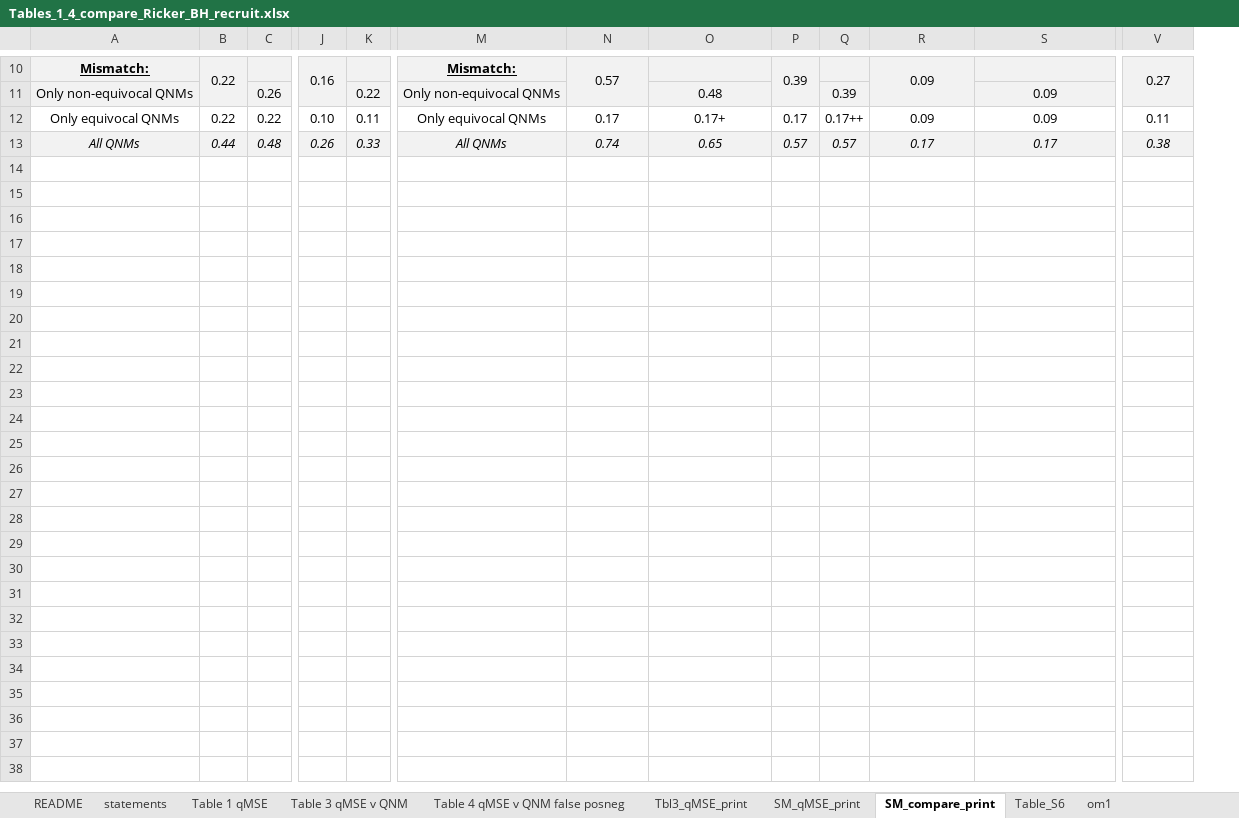
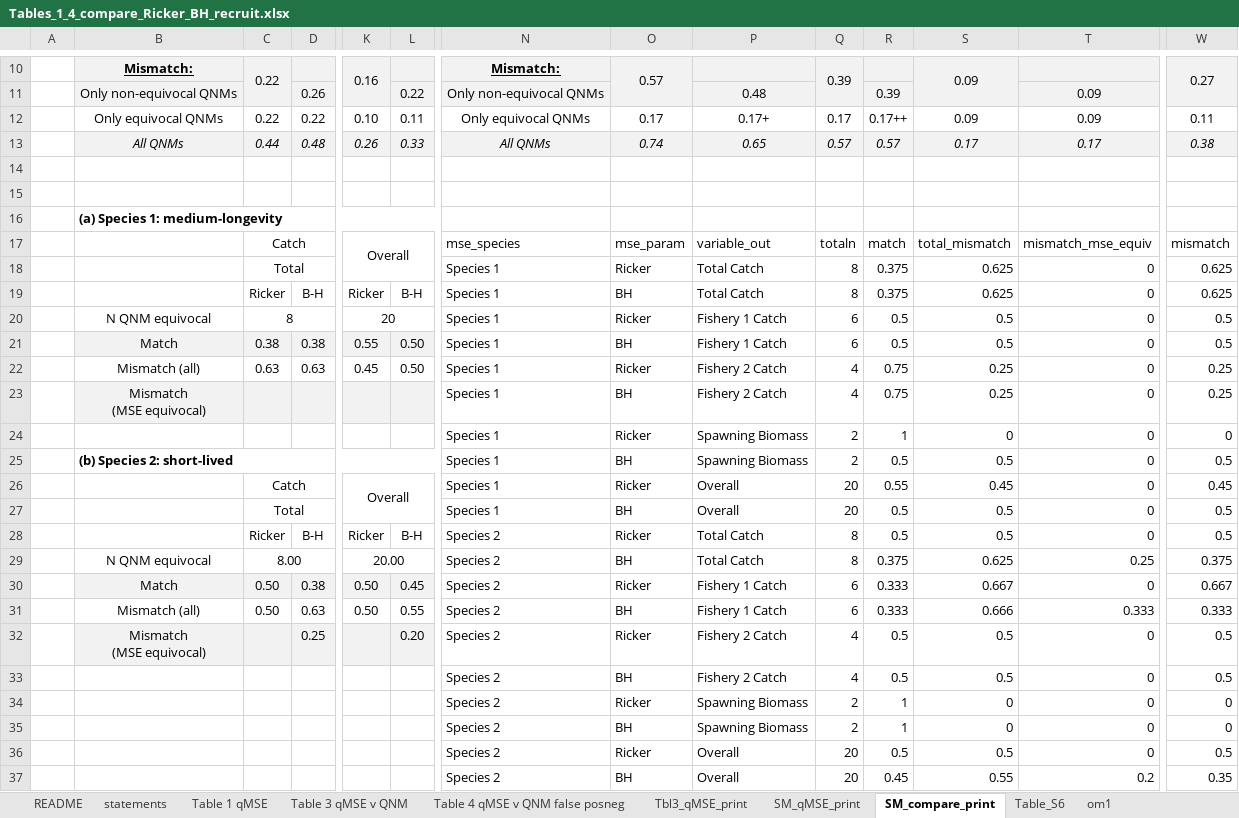
Before and after one commit to mfisher5/qualitative-MSEs, an Excel workbook: doc/supplement/Tables_1_4_compare_Ricker_BH_recruit.xlsx, sheet SM_compare_print, drawn as a sheet; only a part is shown, gaps mark what is left out; values as stored, in another font and other column widths than the file's, no borders; rows hold the shown columns only; ↵ is a line break in a cell; the diff names each change by its address in the sheet, - before the commit and + after, or states it on an @@ line.

Commit message:
bh tables

```diff
--- a/doc/supplement/Tables_1_4_compare_Ricker_BH_recruit.xlsx (sheet SM_compare_print)
+++ b/doc/supplement/Tables_1_4_compare_Ricker_BH_recruit.xlsx (sheet SM_compare_print)
+column A, empty
+row 14: (empty)
+row 15: (empty)
+row 16:  | (a) Species 1: medium-longevity
+row 17:  |  | Catch |  | Overall |  | mse_species | mse_param | variable_out | totaln | match | total_mismatch | mismatch_mse_equiv | mismatch
+row 18:  |  | Total |  |  |  | Species 1 | Ricker | Total Catch | 8 | 0.375 | 0.625 | 0 | 0.625
+row 19:  |  | Ricker | B-H | Ricker | B-H | Species 1 | BH | Total Catch | 8 | 0.375 | 0.625 | 0 | 0.625
+row 20:  | N QNM equivocal | 8 |  | 20 |  | Species 1 | Ricker | Fishery 1 Catch | 6 | 0.5 | 0.5 | 0 | 0.5
+row 21:  | Match | 0.38 | 0.38 | 0.55 | 0.50 | Species 1 | BH | Fishery 1 Catch | 6 | 0.5 | 0.5 | 0 | 0.5
+row 22:  | Mismatch (all) | 0.63 | 0.63 | 0.45 | 0.50 | Species 1 | Ricker | Fishery 2 Catch | 4 | 0.75 | 0.25 | 0 | 0.25
+row 23:  | Mismatch ↵ (MSE equivocal) |  |  |  |  | Species 1 | BH | Fishery 2 Catch | 4 | 0.75 | 0.25 | 0 | 0.25
+row 24:  |  |  |  |  |  | Species 1 | Ricker | Spawning Biomass | 2 | 1 | 0 | 0 | 0
+row 25:  | (b) Species 2: short-lived |  |  |  |  | Species 1 | BH | Spawning Biomass | 2 | 0.5 | 0.5 | 0 | 0.5
+row 26:  |  | Catch |  | Overall |  | Species 1 | Ricker | Overall | 20 | 0.55 | 0.45 | 0 | 0.45
+row 27:  |  | Total |  |  |  | Species 1 | BH | Overall | 20 | 0.5 | 0.5 | 0 | 0.5
+row 28:  |  | Ricker | B-H | Ricker | B-H | Species 2 | Ricker | Total Catch | 8 | 0.5 | 0.5 | 0 | 0.5
+row 29:  | N QNM equivocal | 8.00 |  | 20.00 |  | Species 2 | BH | Total Catch | 8 | 0.375 | 0.625 | 0.25 | 0.375
+row 30:  | Match | 0.50 | 0.38 | 0.50 | 0.45 | Species 2 | Ricker | Fishery 1 Catch | 6 | 0.333 | 0.667 | 0 | 0.667
+row 31:  | Mismatch (all) | 0.50 | 0.63 | 0.50 | 0.55 | Species 2 | BH | Fishery 1 Catch | 6 | 0.333 | 0.666 | 0.333 | 0.333
+row 32:  | Mismatch ↵ (MSE equivocal) |  | 0.25 |  | 0.20 | Species 2 | Ricker | Fishery 2 Catch | 4 | 0.5 | 0.5 | 0 | 0.5
+row 33:  |  |  |  |  |  | Species 2 | BH | Fishery 2 Catch | 4 | 0.5 | 0.5 | 0 | 0.5
+row 34:  |  |  |  |  |  | Species 2 | Ricker | Spawning Biomass | 2 | 1 | 0 | 0 | 0
+row 35:  |  |  |  |  |  | Species 2 | BH | Spawning Biomass | 2 | 1 | 0 | 0 | 0
+row 36:  |  |  |  |  |  | Species 2 | Ricker | Overall | 20 | 0.5 | 0.5 | 0 | 0.5
+row 37:  |  |  |  |  |  | Species 2 | BH | Overall | 20 | 0.45 | 0.55 | 0.2 | 0.35
```
Also changed, not shown: 4 other files.
